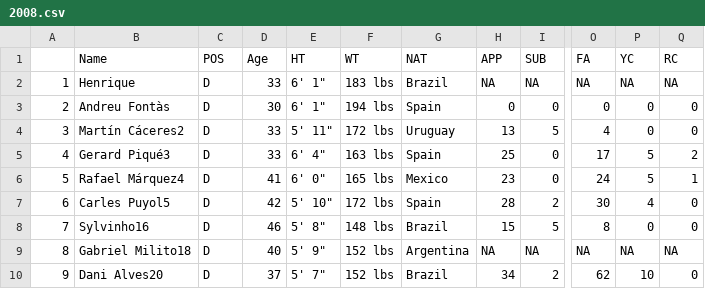
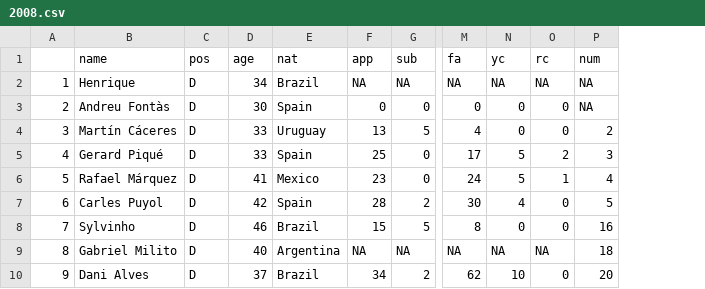
Before and after one commit to mr-wellick/footballers, a CSV file: src/data/2008.csv, drawn as a sheet; only a part is shown, gaps mark what is left out; removed rows and columns are numbered as before the commit, all else as after; rows hold the shown columns only; the diff names each change by its address in the sheet, - before the commit and + after, or states it on an @@ line.

```diff
--- a/src/data/2008.csv
+++ b/src/data/2008.csv
-column B, rows 2-10: Henrique | Andreu Fontàs | Martín Cáceres2 | Gerard Piqué3 | Rafael Márquez4 | Carles Puyol5 | Sylvinho16 | Gabriel Milito18 | Dani Alves20
+column B, rows 2-10: Henrique | Andreu Fontàs | Martín Cáceres | Gerard Piqué | Rafael Márquez | Carles Puyol | Sylvinho | Gabriel Milito | Dani Alves
-column E, rows 2-10: 6' 1" | 6' 1" | 5' 11" | 6' 4" | 6' 0" | 5' 10" | 5' 8" | 5' 9" | 5' 7"
-column F, rows 2-10: 183 lbs | 194 lbs | 172 lbs | 163 lbs | 165 lbs | 172 lbs | 148 lbs | 152 lbs | 152 lbs
+column P, rows 2-10: NA | NA | 2 | 3 | 4 | 5 | 16 | 18 | 20
-row 1:  | Name | POS | Age | HT | WT | NAT | APP | SUB | FA | YC | RC
+row 1:  | name | pos | age | nat | app | sub | fa | yc | rc | num
-D2: 33
+D2: 34
```
Also changed, not shown: src/data/2005.csv, src/data/2006.csv, 16 other files.
